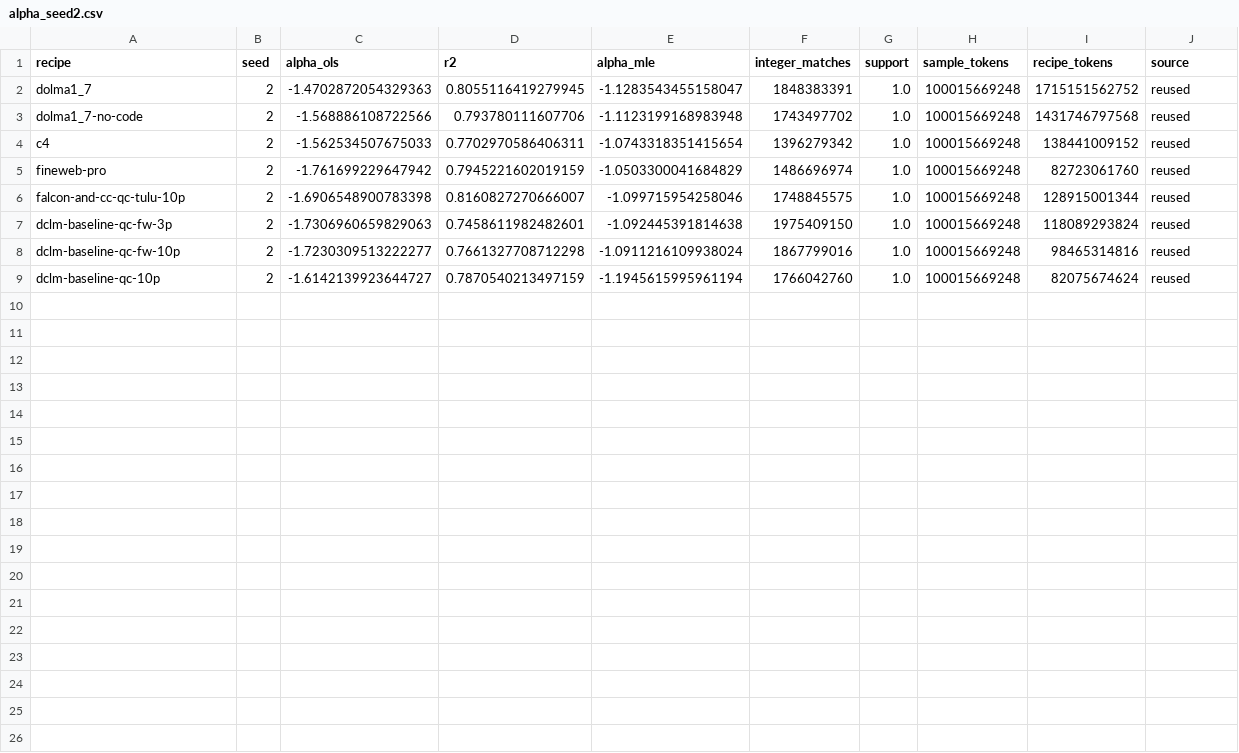
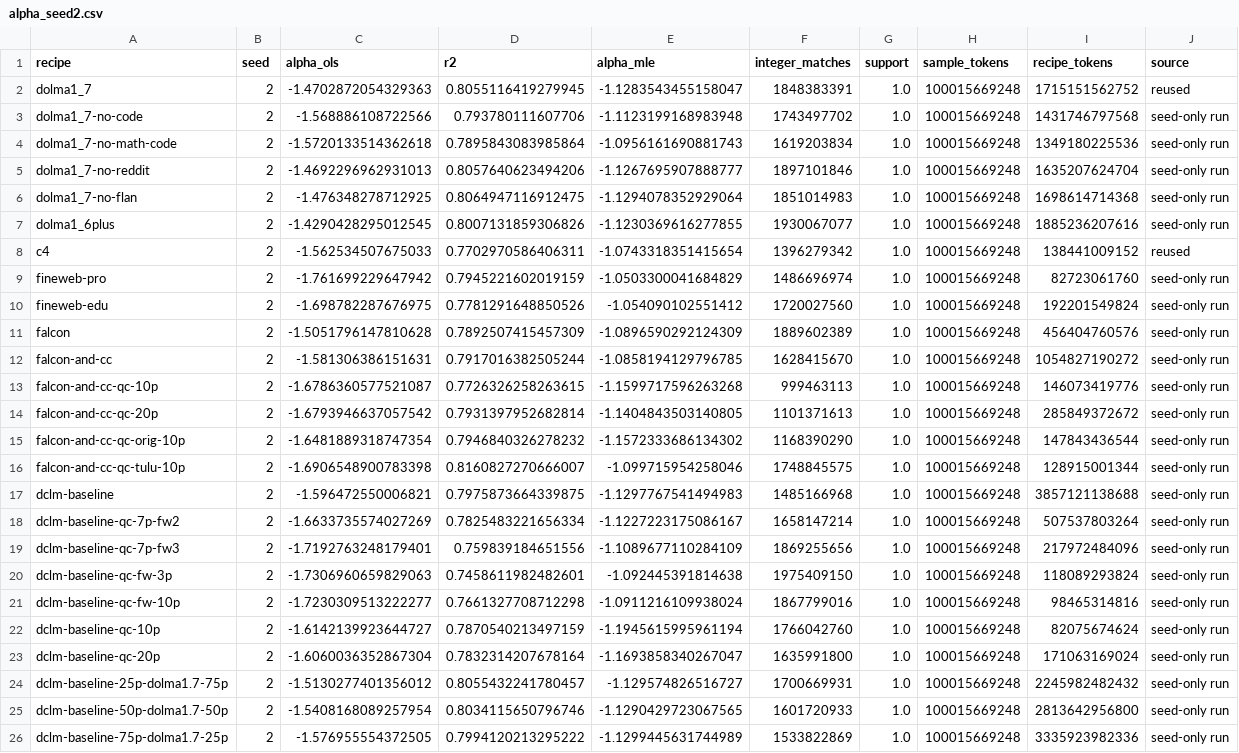
Before and after one commit to mdibrahimawad/numberline-datadecide, a CSV file: results/corpus_alpha_datadecide/alpha_seed2.csv, drawn as a sheet.

Commit message:
exact counts, all 25 recipes

```diff
--- a/results/corpus_alpha_datadecide/alpha_seed2.csv
+++ b/results/corpus_alpha_datadecide/alpha_seed2.csv
@@ -2,8 +2,25 @@ recipe,seed,alpha_ols,r2,alpha_mle,integer_matches,support,sample_tokens,recipe_
 dolma1_7,2,-1.4702872054329363,0.8055116419279945,-1.1283543455158047,1848383391,1.0,100015669248,1715151562752,reused
-dolma1_7-no-code,2,-1.568886108722566,0.793780111607706,-1.1123199168983948,1743497702,1.0,100015669248,1431746797568,reused
+dolma1_7-no-code,2,-1.568886108722566,0.793780111607706,-1.1123199168983948,1743497702,1.0,100015669248,1431746797568,seed-only run
+dolma1_7-no-math-code,2,-1.5720133514362618,0.7895843083985864,-1.0956161690881743,1619203834,1.0,100015669248,1349180225536,seed-only run
+dolma1_7-no-reddit,2,-1.4692296962931013,0.8057640623494206,-1.1267695907888777,1897101846,1.0,100015669248,1635207624704,seed-only run
+dolma1_7-no-flan,2,-1.476348278712925,0.8064947116912475,-1.1294078352929064,1851014983,1.0,100015669248,1698614714368,seed-only run
+dolma1_6plus,2,-1.4290428295012545,0.8007131859306826,-1.1230369616277855,1930067077,1.0,100015669248,1885236207616,seed-only run
 c4,2,-1.562534507675033,0.7702970586406311,-1.0743318351415654,1396279342,1.0,100015669248,138441009152,reused
-fineweb-pro,2,-1.761699229647942,0.7945221602019159,-1.0503300041684829,1486696974,1.0,100015669248,82723061760,reused
-falcon-and-cc-qc-tulu-10p,2,-1.6906548900783398,0.8160827270666007,-1.099715954258046,1748845575,1.0,100015669248,128915001344,reused
-dclm-baseline-qc-fw-3p,2,-1.7306960659829063,0.7458611982482601,-1.092445391814638,1975409150,1.0,100015669248,118089293824,reused
-dclm-baseline-qc-fw-10p,2,-1.7230309513222277,0.7661327708712298,-1.0911216109938024,1867799016,1.0,100015669248,98465314816,reused
-dclm-baseline-qc-10p,2,-1.6142139923644727,0.7870540213497159,-1.1945615995961194,1766042760,1.0,100015669248,82075674624,reused
+fineweb-pro,2,-1.761699229647942,0.7945221602019159,-1.0503300041684829,1486696974,1.0,100015669248,82723061760,seed-only run
+fineweb-edu,2,-1.698782287676975,0.7781291648850526,-1.054090102551412,1720027560,1.0,100015669248,192201549824,seed-only run
+falcon,2,-1.5051796147810628,0.7892507415457309,-1.0896590292124309,1889602389,1.0,100015669248,456404760576,seed-only run
+falcon-and-cc,2,-1.581306386151631,0.7917016382505244,-1.0858194129796785,1628415670,1.0,100015669248,1054827190272,seed-only run
+falcon-and-cc-qc-10p,2,-1.6786360577521087,0.7726326258263615,-1.1599717596263268,999463113,1.0,100015669248,146073419776,seed-only run
+falcon-and-cc-qc-20p,2,-1.6793946637057542,0.7931397952682814,-1.1404843503140805,1101371613,1.0,100015669248,285849372672,seed-only run
+falcon-and-cc-qc-orig-10p,2,-1.6481889318747354,0.7946840326278232,-1.1572333686134302,1168390290,1.0,100015669248,147843436544,seed-only run
+falcon-and-cc-qc-tulu-10p,2,-1.6906548900783398,0.8160827270666007,-1.099715954258046,1748845575,1.0,100015669248,128915001344,seed-only run
+dclm-baseline,2,-1.596472550006821,0.7975873664339875,-1.1297767541494983,1485166968,1.0,100015669248,3857121138688,seed-only run
+dclm-baseline-qc-7p-fw2,2,-1.6633735574027269,0.7825483221656334,-1.1227223175086167,1658147214,1.0,100015669248,507537803264,seed-only run
+dclm-baseline-qc-7p-fw3,2,-1.7192763248179401,0.759839184651556,-1.1089677110284109,1869255656,1.0,100015669248,217972484096,seed-only run
+dclm-baseline-qc-fw-3p,2,-1.7306960659829063,0.7458611982482601,-1.092445391814638,1975409150,1.0,100015669248,118089293824,seed-only run
+dclm-baseline-qc-fw-10p,2,-1.7230309513222277,0.7661327708712298,-1.0911216109938024,1867799016,1.0,100015669248,98465314816,seed-only run
+dclm-baseline-qc-10p,2,-1.6142139923644727,0.7870540213497159,-1.1945615995961194,1766042760,1.0,100015669248,82075674624,seed-only run
+dclm-baseline-qc-20p,2,-1.6060036352867304,0.7832314207678164,-1.1693858340267047,1635991800,1.0,100015669248,171063169024,seed-only run
+dclm-baseline-25p-dolma1.7-75p,2,-1.5130277401356012,0.8055432241780457,-1.129574826516727,1700669931,1.0,100015669248,2245982482432,seed-only run
+dclm-baseline-50p-dolma1.7-50p,2,-1.5408168089257954,0.8034115650796746,-1.1290429723067565,1601720933,1.0,100015669248,2813642956800,seed-only run
+dclm-baseline-75p-dolma1.7-25p,2,-1.576955554372505,0.7994120213295222,-1.1299445631744989,1533822869,1.0,100015669248,3335923982336,seed-only run
```
Also changed, not shown: 51 other files.
